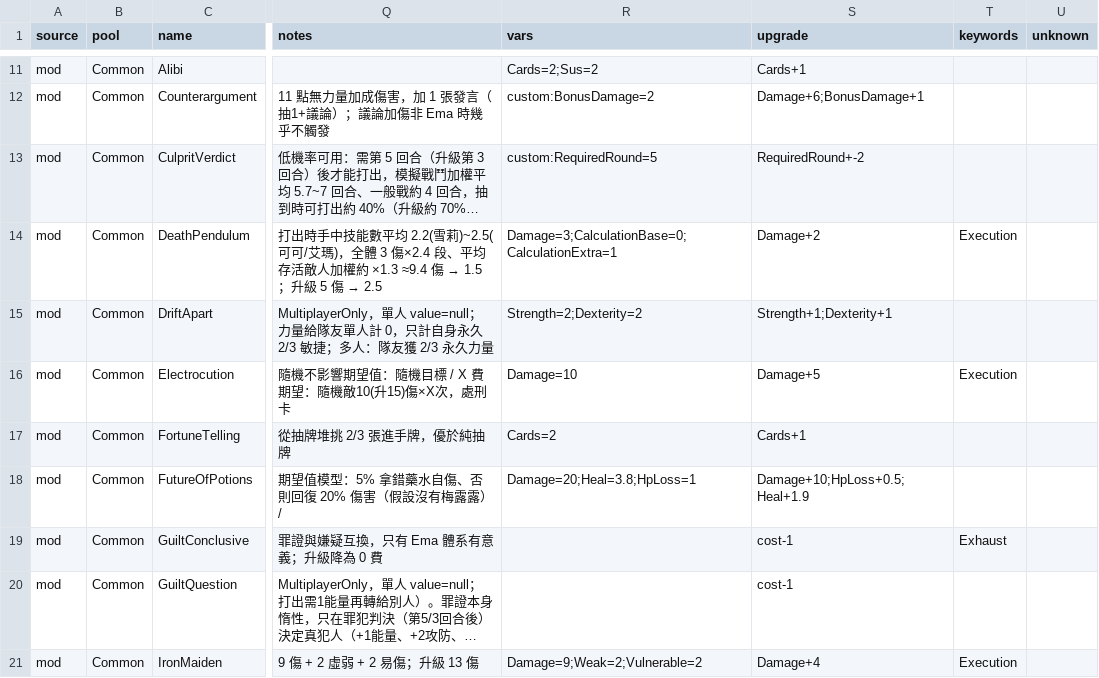
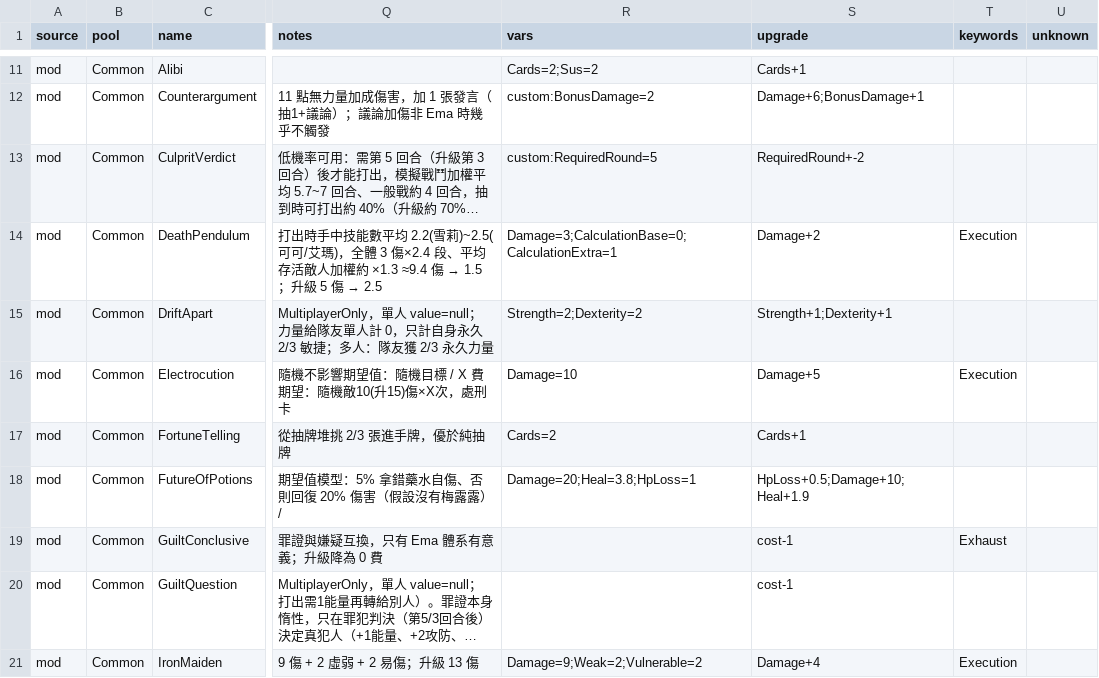
Before and after one commit to STS2-Manosaba/Manosaba, a CSV file: tools/card_score/output/cards.csv, drawn as a sheet; only a part is shown, gaps mark what is left out; long unchanged cells end in …; the diff covers the shown part only; the diff names each change by its address in the sheet, - before the commit and + after, or states it on an @@ line.

```diff
--- a/tools/card_score/output/cards.csv
+++ b/tools/card_score/output/cards.csv
-S18 (upgrade): Damage+10;HpLoss+0.5;Heal+1.9
+S18 (upgrade): HpLoss+0.5;Damage+10;Heal+1.9
```
Also changed, not shown: 19 edited cells elsewhere in this file, 10 other files.
